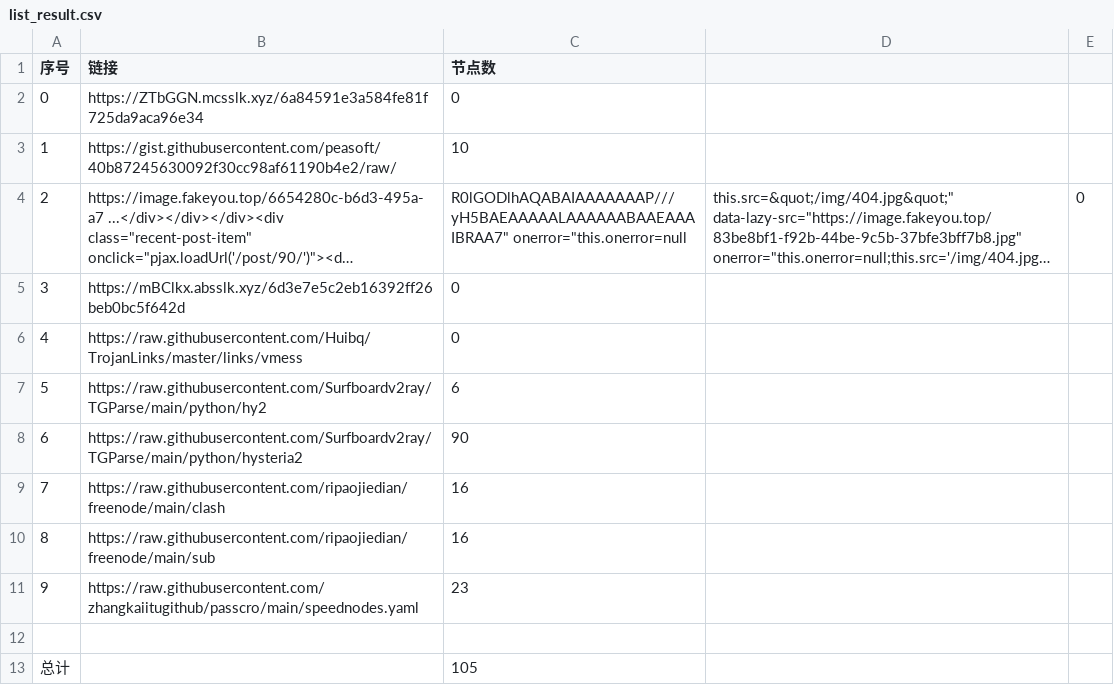
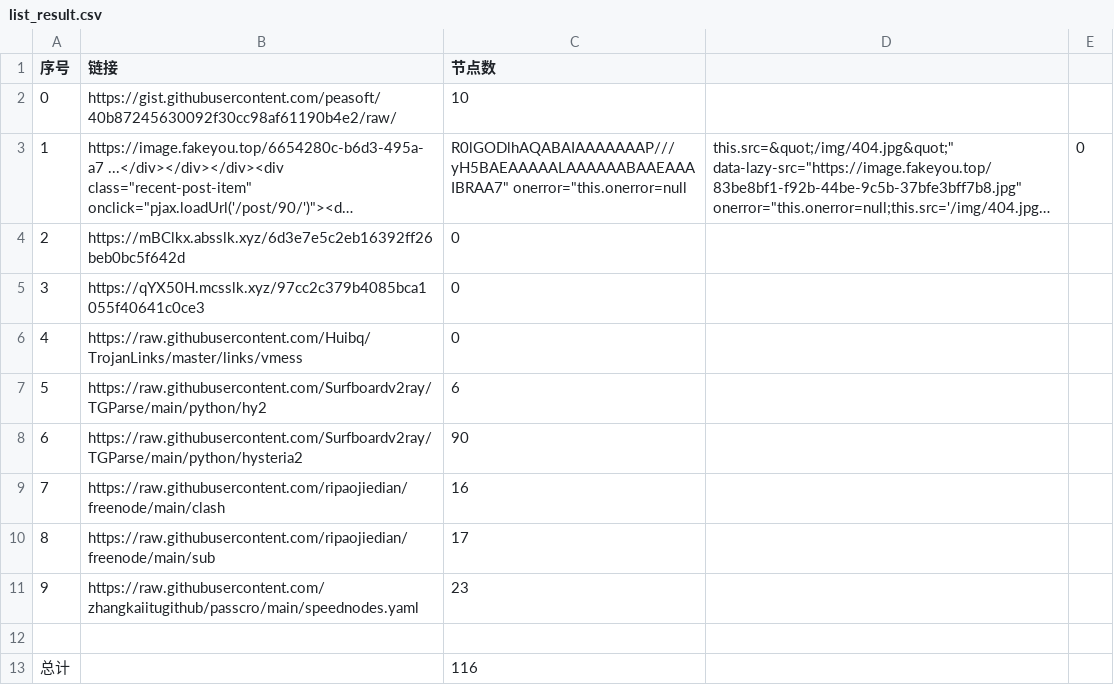
Before and after one commit to sdxinm/NoMoreWalls, a CSV file: list_result.csv, drawn as a sheet; long unchanged cells end in …; removed rows and columns are numbered as before the commit, all else as after; the diff names each change by its address in the sheet, - before the commit and + after, or states it on an @@ line.

```diff
--- a/list_result.csv
+++ b/list_result.csv
-row 2: 0 | https://ZTbGGN.mcsslk.xyz/6a84591e3a584fe81f725da9aca96e34 | 0
@@ column A (序号) renumbered between rows 2 and 4 @@
+row 5: 3 | https://qYX50H.mcsslk.xyz/97cc2c379b4085bca1055f40641c0ce3 | 0
-C10 (节点数): 16
+C10 (节点数): 17
-C13 (节点数): 105
+C13 (节点数): 116
```
Also changed, not shown: 15 other files.
